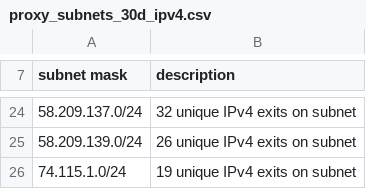
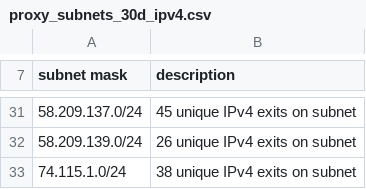
Before and after one commit to mannfredcom/semi-static-proxy-ips, a CSV file: proxy_subnets_30d_ipv4.csv, drawn as a sheet; only a part is shown, gaps mark what is left out; the diff covers the shown part only.

```diff
--- a/proxy_subnets_30d_ipv4.csv
+++ b/proxy_subnets_30d_ipv4.csv
@@ -24,3 +31,3 @@ subnet mask,description
-58.209.137.0/24,32 unique IPv4 exits on subnet
+58.209.137.0/24,45 unique IPv4 exits on subnet
 58.209.139.0/24,26 unique IPv4 exits on subnet
-74.115.1.0/24,19 unique IPv4 exits on subnet
+74.115.1.0/24,38 unique IPv4 exits on subnet
```
Also changed, not shown: 11 added rows, 4 removed rows and 12 edited cells elsewhere in this file, proxy_exits_30d_ipv6.csv, proxy_subnets_30d_ipv6.csv, 8 other files.
